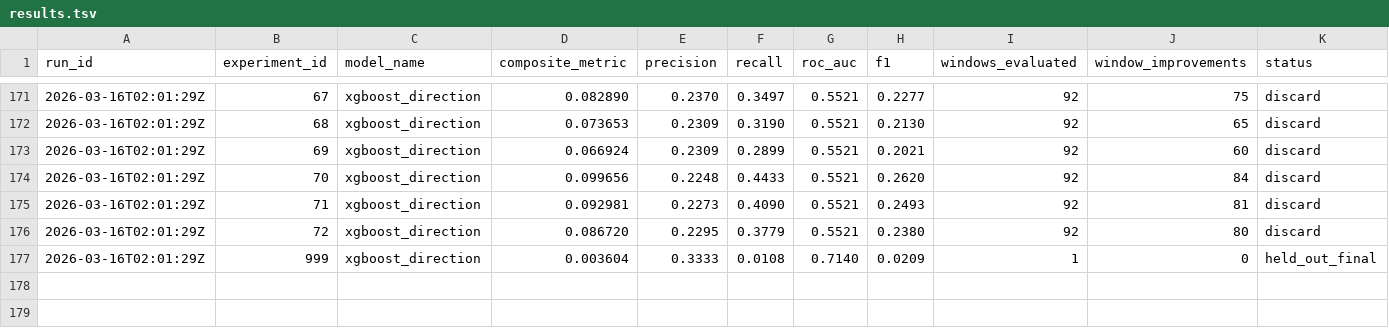
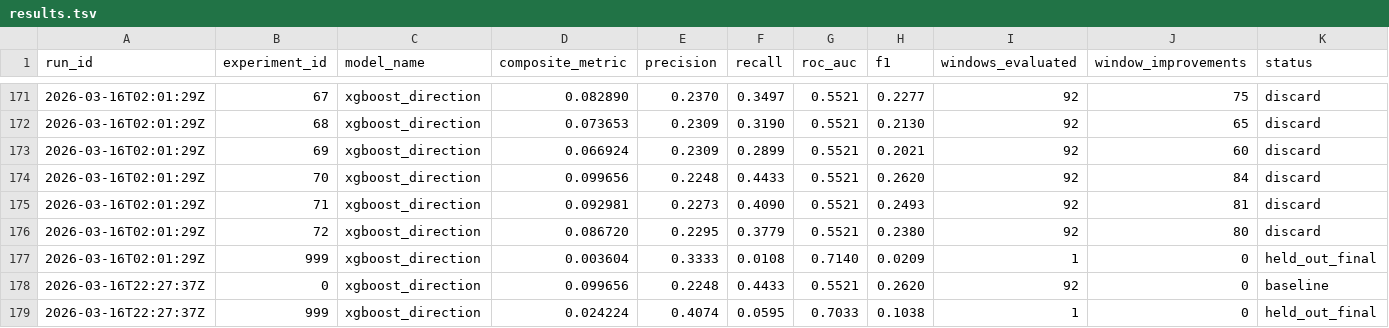
Before and after one commit to iansummerlin/bitcoin-price-analysis, a TSV file: results.tsv, drawn as a sheet; only a part is shown, gaps mark what is left out; rows hold the shown columns only; the diff names each change by its address in the sheet, - before the commit and + after, or states it on an @@ line.

```diff
--- a/results.tsv
+++ b/results.tsv
+row 178: 2026-03-16T22:27:37Z | 0 | xgboost_direction | 0.099656 | 0.2248 | 0.4433 | 0.5521 | 0.2620 | 92 | 0 | baseline
+row 179: 2026-03-16T22:27:37Z | 999 | xgboost_direction | 0.024224 | 0.4074 | 0.0595 | 0.7033 | 0.1038 | 1 | 0 | held_out_final
```
Also changed, not shown: 9 other files.
